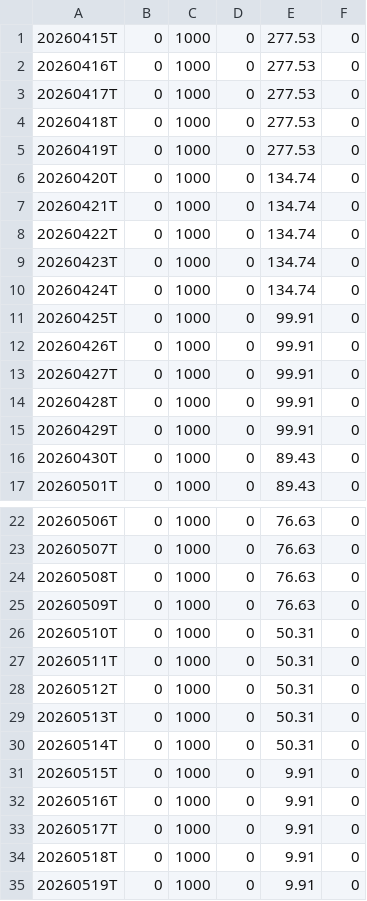
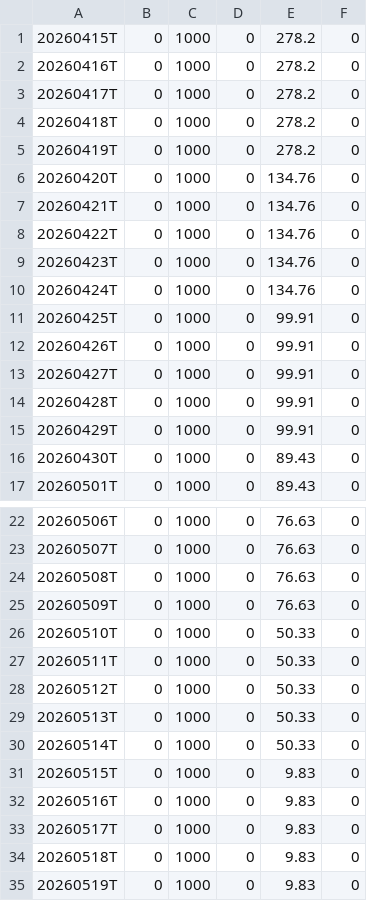
Before and after one commit to OzanTM/RS-LG, a CSV file: output/RSRATING.csv, drawn as a sheet; only a part is shown, gaps mark what is left out.

```diff
--- a/output/RSRATING.csv
+++ b/output/RSRATING.csv
@@ -1,11 +1,11 @@
-20260415T,0,1000,0,277.53,0
-20260416T,0,1000,0,277.53,0
-20260417T,0,1000,0,277.53,0
-20260418T,0,1000,0,277.53,0
-20260419T,0,1000,0,277.53,0
-20260420T,0,1000,0,134.74,0
-20260421T,0,1000,0,134.74,0
-20260422T,0,1000,0,134.74,0
-20260423T,0,1000,0,134.74,0
-20260424T,0,1000,0,134.74,0
+20260415T,0,1000,0,278.2,0
+20260416T,0,1000,0,278.2,0
+20260417T,0,1000,0,278.2,0
+20260418T,0,1000,0,278.2,0
+20260419T,0,1000,0,278.2,0
+20260420T,0,1000,0,134.76,0
+20260421T,0,1000,0,134.76,0
+20260422T,0,1000,0,134.76,0
+20260423T,0,1000,0,134.76,0
+20260424T,0,1000,0,134.76,0
 20260425T,0,1000,0,99.91,0
@@ -25,11 +25,11 @@
 20260509T,0,1000,0,76.63,0
-20260510T,0,1000,0,50.31,0
-20260511T,0,1000,0,50.31,0
-20260512T,0,1000,0,50.31,0
-20260513T,0,1000,0,50.31,0
-20260514T,0,1000,0,50.31,0
-20260515T,0,1000,0,9.91,0
-20260516T,0,1000,0,9.91,0
-20260517T,0,1000,0,9.91,0
-20260518T,0,1000,0,9.91,0
-20260519T,0,1000,0,9.91,0
+20260510T,0,1000,0,50.33,0
+20260511T,0,1000,0,50.33,0
+20260512T,0,1000,0,50.33,0
+20260513T,0,1000,0,50.33,0
+20260514T,0,1000,0,50.33,0
+20260515T,0,1000,0,9.83,0
+20260516T,0,1000,0,9.83,0
+20260517T,0,1000,0,9.83,0
+20260518T,0,1000,0,9.83,0
+20260519T,0,1000,0,9.83,0
```
Also changed, not shown: output/RSRATING_combo.csv, output/rs_industries.csv, 11 other files.
